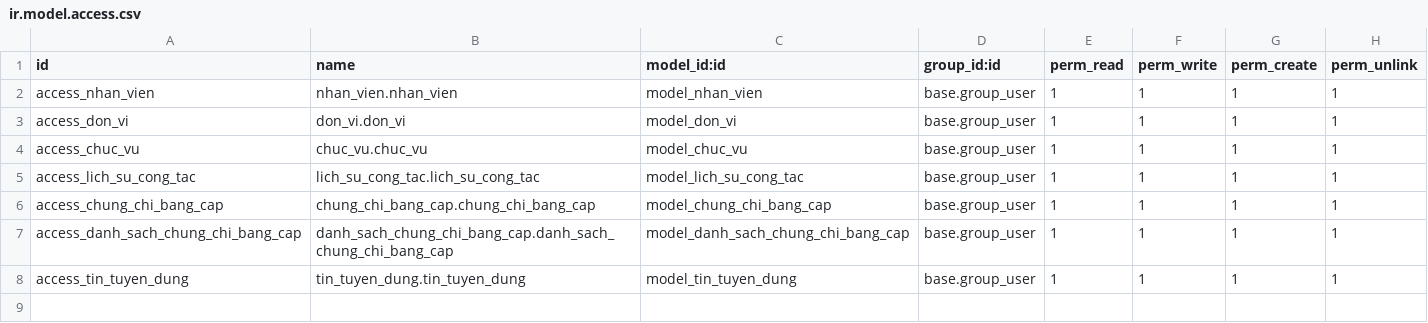
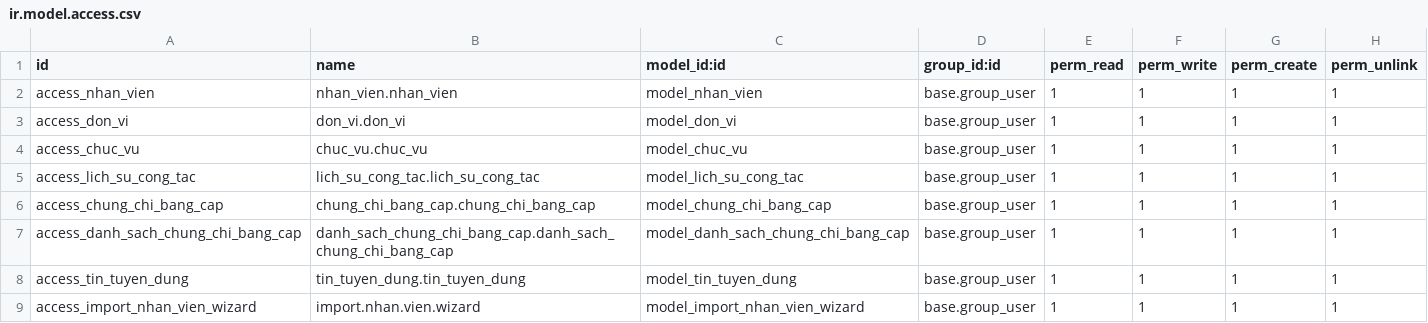
Before and after one commit to hung981vpp/HN-QTDN-17-10-N9, a CSV file: addons/nhan_su/security/ir.model.access.csv, drawn as a sheet.

Commit message:
feat: Implement employee import wizard with Excel template and integrate local AI for Telegram bot queries on employee data.

```diff
--- a/addons/nhan_su/security/ir.model.access.csv
+++ b/addons/nhan_su/security/ir.model.access.csv
@@ -8 +8,2 @@ access_danh_sach_chung_chi_bang_cap,danh_sach_chung_chi_bang_cap.danh_sach_chung
 access_tin_tuyen_dung,tin_tuyen_dung.tin_tuyen_dung,model_tin_tuyen_dung,base.group_user,1,1,1,1
+access_import_nhan_vien_wizard,import.nhan.vien.wizard,model_import_nhan_vien_wizard,base.group_user,1,1,1,1
```
Also changed, not shown: 8 other files.
